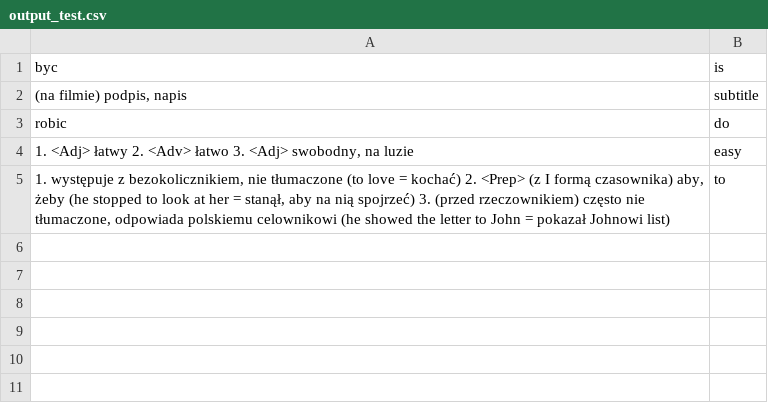
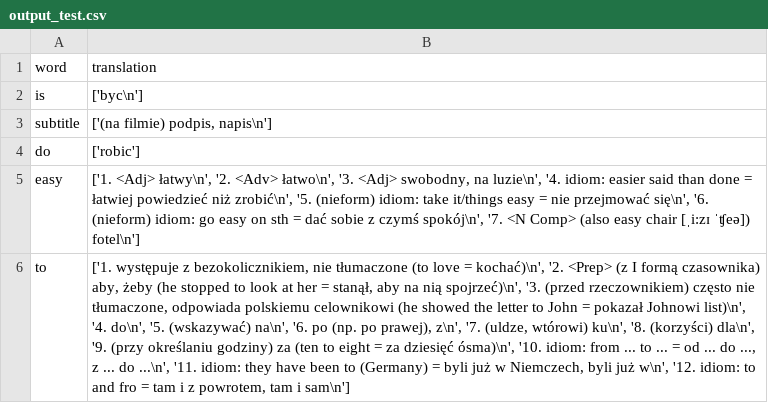
Before and after one commit to lewelyn7/Python-subtitles-translator, a CSV file: output_test.csv, drawn as a sheet; removed rows and columns are numbered as before the commit, all else as after; the diff names each change by its address in the sheet, - before the commit and + after, or states it on an @@ line.

```diff
--- a/output_test.csv
+++ b/output_test.csv
-column A, rows 1-5: byc | (na filmie) podpis, napis | robic | 1. <Adj> łatwy 2. <Adv> łatwo 3. <Adj> swobodny, na luzie | 1. występuje z bezokolicznikiem, nie tłumaczone (to love = kochać) 2. <Prep> (z I formą czasownika) aby, żeby (he stopped to look at her = stanął, aby na nią spojrzeć) 3. (przed rzeczownikiem) często nie tłumaczone, odpowiada polskiemu celownikowi (he showed the letter to John = pokazał Johnowi list)
+column B, rows 2-6: ['byc\n'] | ['(na filmie) podpis, napis\n'] | ['robic'] | ['1. <Adj> łatwy\n', '2. <Adv> łatwo\n', '3. <Adj> swobodny, na luzie\n', '4. idiom: easier said than done = łatwiej powiedzieć niż zrobić\n', '5. (nieform) idiom: take it/things easy = nie przejmować się\n', '6. (nieform) idiom: go easy on sth = dać sobie z czymś spokój\n', '7. <N Comp> (also easy chair [ˌi:zɪ ˈʧeə]) fotel\n'] | ['1. występuje z bezokolicznikiem, nie tłumaczone (to love = kochać)\n', '2. <Prep> (z I formą czasownika) aby, żeby (he stopped to look at her = stanął, aby na nią spojrzeć)\n', '3. (przed rzeczownikiem) często nie tłumaczone, odpowiada polskiemu celownikowi (he showed the letter to John = pokazał Johnowi list)\n', '4. do\n', '5. (wskazywać) na\n', '6. po (np. po prawej), z\n', '7. (uldze, wtórowi) ku\n', '8. (korzyści) dla\n', '9. (przy określaniu godziny) za (ten to eight = za dziesięć ósma)\n', '10. idiom: from ... to ... = od ... do ..., z ... do ...\n', '11. idiom: they have been to (Germany) = byli już w Niemczech, byli już w\n', '12. idiom: to and fro = tam i z powrotem, tam i sam\n']
+row 1: word | translation
```
Also changed, not shown: 50 other files.
